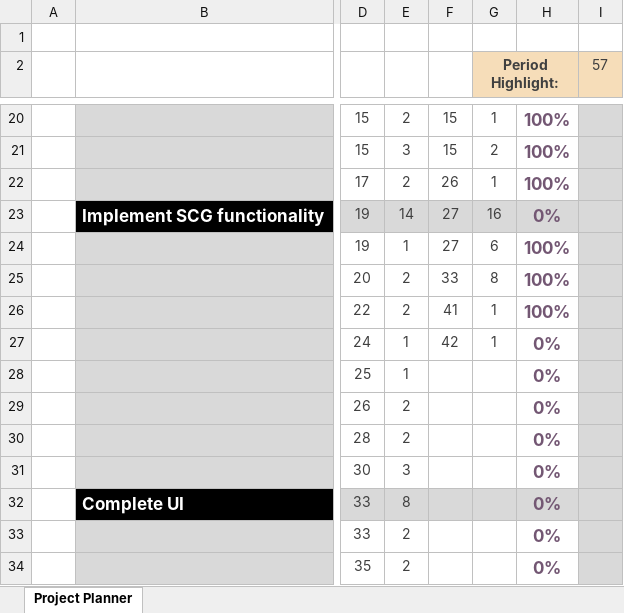
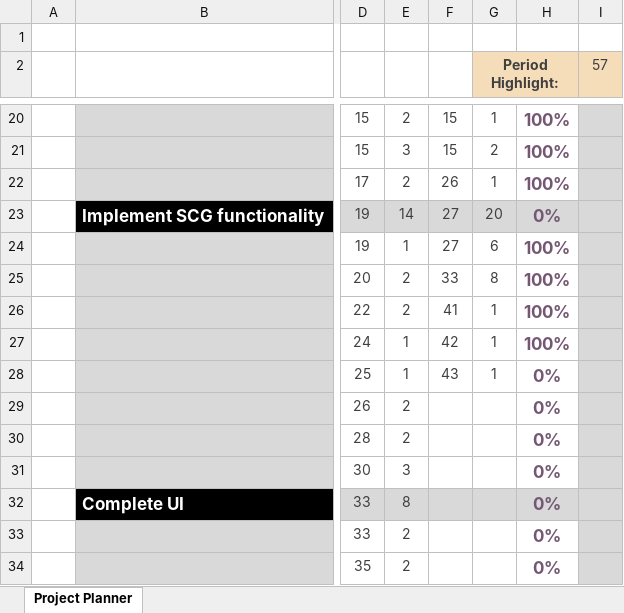
Before and after one commit to dalmposter/swn-character-generator, an Excel workbook: documentation/Interim Report/Gantt Chart.xlsx, sheet Project Planner, drawn as a sheet; only a part is shown, gaps mark what is left out; values as stored, in another font and other column widths than the file's, no borders; conditional formats not drawn; the diff names each change by its address in the sheet, - before the commit and + after, or states it on an @@ line.

```diff
--- a/documentation/Interim Report/Gantt Chart.xlsx (sheet Project Planner)
+++ b/documentation/Interim Report/Gantt Chart.xlsx (sheet Project Planner)
-G23 (Period Highlight:): 16
+G23 (Period Highlight:): 20
-H27: 0%
+H27: 100%
-F28: (empty)
+F28: 43
-G28 (Period Highlight:): (empty)
+G28 (Period Highlight:): 1
```
Also changed, not shown: 4 other files.
